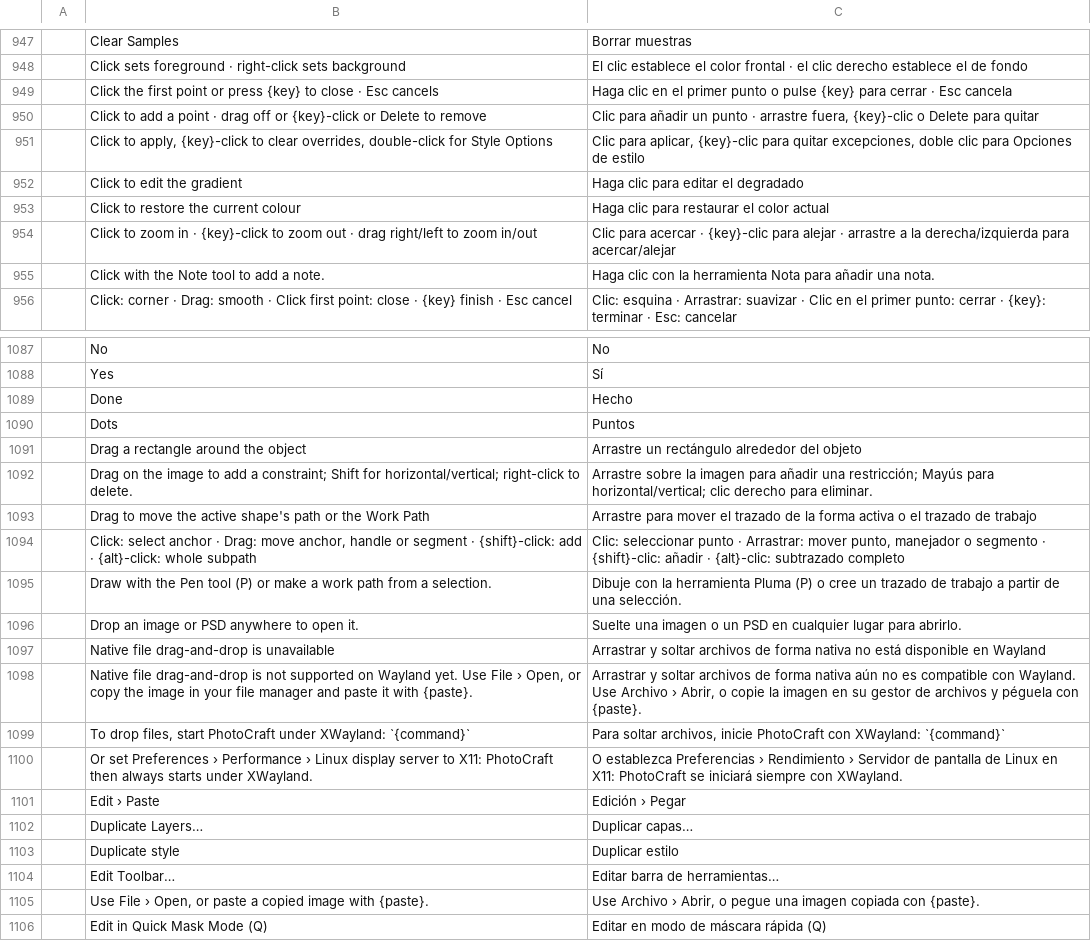
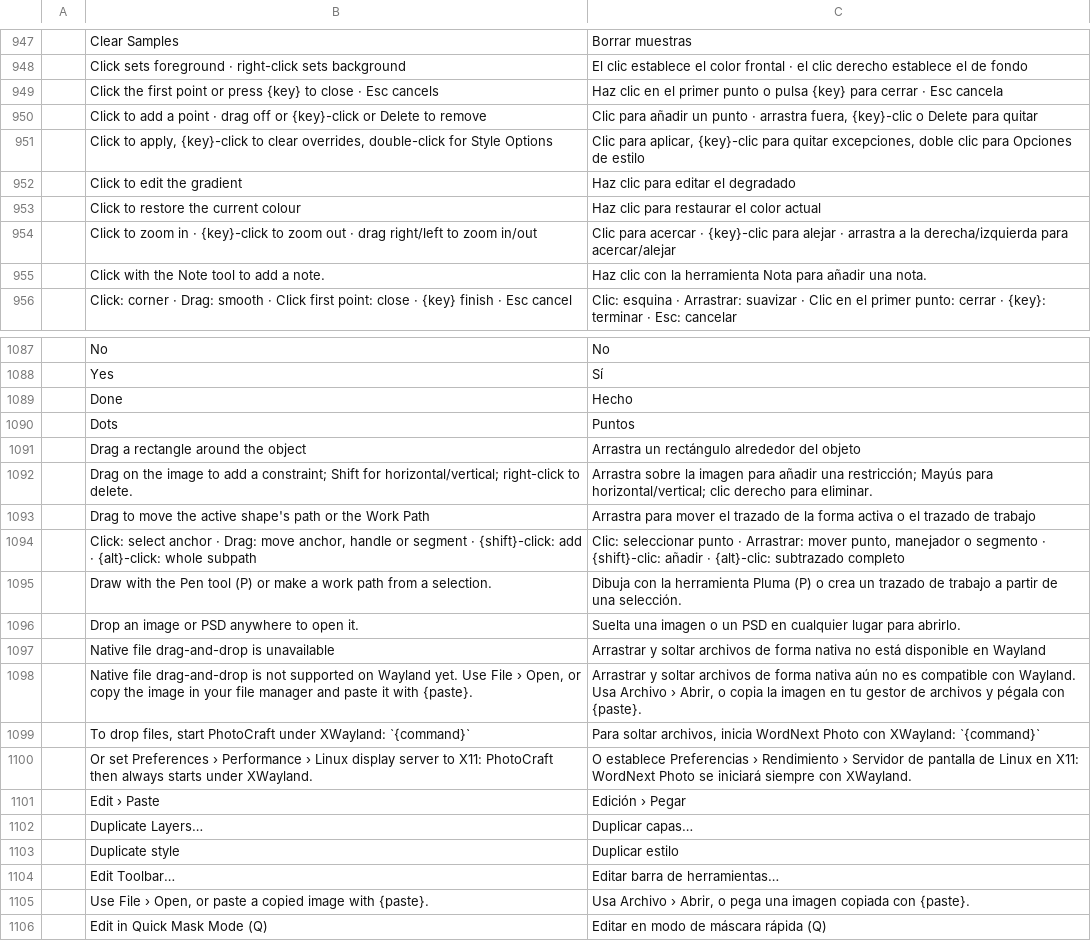
Before and after one commit to elcorreveidile/photocraft, a TSV file: crates/ui-egui/src/i18n/es.tsv, drawn as a sheet; only a part is shown, gaps mark what is left out; the diff covers the shown part only.

```diff
--- a/crates/ui-egui/src/i18n/es.tsv
+++ b/crates/ui-egui/src/i18n/es.tsv
@@ -948,9 +948,9 @@
 	Click sets foreground · right-click sets background	El clic establece el color frontal · el clic derecho establece el de fondo
-	Click the first point or press {key} to close · Esc cancels	Haga clic en el primer punto o pulse {key} para cerrar · Esc cancela
-	Click to add a point · drag off or {key}-click or Delete to remove	Clic para añadir un punto · arrastre fuera, {key}-clic o Delete para quitar
+	Click the first point or press {key} to close · Esc cancels	Haz clic en el primer punto o pulsa {key} para cerrar · Esc cancela
+	Click to add a point · drag off or {key}-click or Delete to remove	Clic para añadir un punto · arrastra fuera, {key}-clic o Delete para quitar
 	Click to apply, {key}-click to clear overrides, double-click for Style Options	Clic para aplicar, {key}-clic para quitar excepciones, doble clic para Opciones de estilo
-	Click to edit the gradient	Haga clic para editar el degradado
-	Click to restore the current colour	Haga clic para restaurar el color actual
-	Click to zoom in  ·  {key}-click to zoom out  ·  drag right/left to zoom in/out	Clic para acercar  ·  {key}-clic para alejar  ·  arrastre a la derecha/izquierda para acercar/alejar
-	Click with the Note tool to add a note.	Haga clic con la herramienta Nota para añadir una nota.
+	Click to edit the gradient	Haz clic para editar el degradado
+	Click to restore the current colour	Haz clic para restaurar el color actual
+	Click to zoom in  ·  {key}-click to zoom out  ·  drag right/left to zoom in/out	Clic para acercar  ·  {key}-clic para alejar  ·  arrastra a la derecha/izquierda para acercar/alejar
+	Click with the Note tool to add a note.	Haz clic con la herramienta Nota para añadir una nota.
 	Click: corner · Drag: smooth · Click first point: close · {key} finish · Esc cancel	Clic: esquina · Arrastrar: suavizar · Clic en el primer punto: cerrar · {key}: terminar · Esc: cancelar
@@ -1090,12 +1090,12 @@
 	Dots	Puntos
-	Drag a rectangle around the object	Arrastre un rectángulo alrededor del objeto
-	Drag on the image to add a constraint; Shift for horizontal/vertical; right-click to delete.	Arrastre sobre la imagen para añadir una restricción; Mayús para horizontal/vertical; clic derecho para eliminar.
-	Drag to move the active shape's path or the Work Path	Arrastre para mover el trazado de la forma activa o el trazado de trabajo
+	Drag a rectangle around the object	Arrastra un rectángulo alrededor del objeto
+	Drag on the image to add a constraint; Shift for horizontal/vertical; right-click to delete.	Arrastra sobre la imagen para añadir una restricción; Mayús para horizontal/vertical; clic derecho para eliminar.
+	Drag to move the active shape's path or the Work Path	Arrastra para mover el trazado de la forma activa o el trazado de trabajo
 	Click: select anchor · Drag: move anchor, handle or segment · {shift}-click: add · {alt}-click: whole subpath	Clic: seleccionar punto · Arrastrar: mover punto, manejador o segmento · {shift}-clic: añadir · {alt}-clic: subtrazado completo
-	Draw with the Pen tool (P) or make a work path from a selection.	Dibuje con la herramienta Pluma (P) o cree un trazado de trabajo a partir de una selección.
-	Drop an image or PSD anywhere to open it.	Suelte una imagen o un PSD en cualquier lugar para abrirlo.
+	Draw with the Pen tool (P) or make a work path from a selection.	Dibuja con la herramienta Pluma (P) o crea un trazado de trabajo a partir de una selección.
+	Drop an image or PSD anywhere to open it.	Suelta una imagen o un PSD en cualquier lugar para abrirlo.
 	Native file drag-and-drop is unavailable	Arrastrar y soltar archivos de forma nativa no está disponible en Wayland
-	Native file drag-and-drop is not supported on Wayland yet. Use File › Open, or copy the image in your file manager and paste it with {paste}.	Arrastrar y soltar archivos de forma nativa aún no es compatible con Wayland. Use Archivo › Abrir, o copie la imagen en su gestor de archivos y péguela con {paste}.
-	To drop files, start PhotoCraft under XWayland: `{command}`	Para soltar archivos, inicie PhotoCraft con XWayland: `{command}`
-	Or set Preferences › Performance › Linux display server to X11: PhotoCraft then always starts under XWayland.	O establezca Preferencias › Rendimiento › Servidor de pantalla de Linux en X11: PhotoCraft se iniciará siempre con XWayland.
+	Native file drag-and-drop is not supported on Wayland yet. Use File › Open, or copy the image in your file manager and paste it with {paste}.	Arrastrar y soltar archivos de forma nativa aún no es compatible con Wayland. Usa Archivo › Abrir, o copia la imagen en tu gestor de archivos y pégala con {paste}.
+	To drop files, start PhotoCraft under XWayland: `{command}`	Para soltar archivos, inicia WordNext Photo con XWayland: `{command}`
+	Or set Preferences › Performance › Linux display server to X11: PhotoCraft then always starts under XWayland.	O establece Preferencias › Rendimiento › Servidor de pantalla de Linux en X11: WordNext Photo se iniciará siempre con XWayland.
 	Edit › Paste	Edición › Pegar
@@ -1104,3 +1104,3 @@
 	Edit Toolbar…	Editar barra de herramientas…
-	Use File › Open, or paste a copied image with {paste}.	Use Archivo › Abrir, o pegue una imagen copiada con {paste}.
+	Use File › Open, or paste a copied image with {paste}.	Usa Archivo › Abrir, o pega una imagen copiada con {paste}.
 	Edit in Quick Mask Mode  (Q)	Editar en modo de máscara rápida  (Q)
```
Also changed, not shown: 84 edited cells elsewhere in this file, 24 other files.
